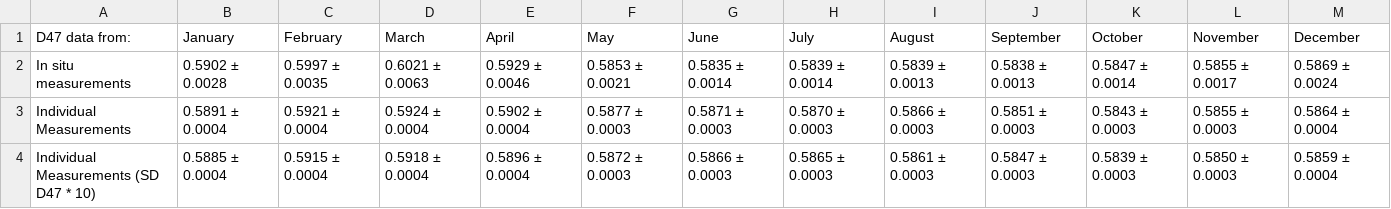
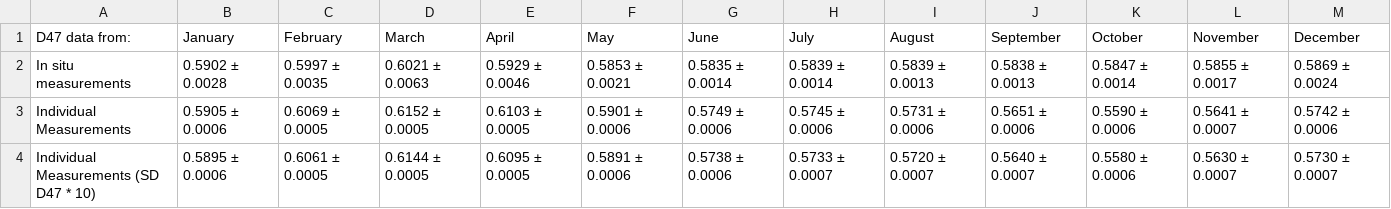
Before and after one commit to nielsjdewinter/SeasonalDA_script, a CSV file: Sensitivity_test_D47_d18Oc_uncertainties/D47_uncertainty_test_table.csv, drawn as a sheet; only a part is shown; the diff covers the shown part only.

```diff
--- a/Sensitivity_test_D47_d18Oc_uncertainties/D47_uncertainty_test_table.csv
+++ b/Sensitivity_test_D47_d18Oc_uncertainties/D47_uncertainty_test_table.csv
@@ -2,3 +2,3 @@ D47 data from:,January,February,March,April,May,June,July,August,September,Octob
 In situ measurements,0.5902 ± 0.0028,0.5997 ± 0.0035,0.6021 ± 0.0063,0.5929 ± 0.0046,0.5853 ± 0.0021,0.5835 ± 0.0014,0.5839 ± 0.0014,0.5839 ± 0.0013,0.5838 ± 0.0013,0.5847 ± 0.0014,0.5855 ± 0.0017,0.5869 ± 0.0024
-Individual Measurements,0.5891 ± 0.0004,0.5921 ± 0.0004,0.5924 ± 0.0004,0.5902 ± 0.0004,0.5877 ± 0.0003,0.5871 ± 0.0003,0.5870 ± 0.0003,0.5866 ± 0.0003,0.5851 ± 0.0003,0.5843 ± 0.0003,0.5855 ± 0.0003,0.5864 ± 0.0004
-Individual Measurements (SD D47 * 10),0.5885 ± 0.0004,0.5915 ± 0.0004,0.5918 ± 0.0004,0.5896 ± 0.0004,0.5872 ± 0.0003,0.5866 ± 0.0003,0.5865 ± 0.0003,0.5861 ± 0.0003,0.5847 ± 0.0003,0.5839 ± 0.0003,0.5850 ± 0.0003,0.5859 ± 0.0004
+Individual Measurements,0.5905 ± 0.0006,0.6069 ± 0.0005,0.6152 ± 0.0005,0.6103 ± 0.0005,0.5901 ± 0.0006,0.5749 ± 0.0006,0.5745 ± 0.0006,0.5731 ± 0.0006,0.5651 ± 0.0006,0.5590 ± 0.0006,0.5641 ± 0.0007,0.5742 ± 0.0006
+Individual Measurements (SD D47 * 10),0.5895 ± 0.0006,0.6061 ± 0.0005,0.6144 ± 0.0005,0.6095 ± 0.0005,0.5891 ± 0.0006,0.5738 ± 0.0006,0.5733 ± 0.0007,0.5720 ± 0.0007,0.5640 ± 0.0007,0.5580 ± 0.0006,0.5630 ± 0.0007,0.5730 ± 0.0007
```
Also changed, not shown: 144 edited cells elsewhere in this file, Sensitivity_D47_d18Oc_only/D47_only_outcomes.csv, Sensitivity_D47_d18Oc_only/d18Oc_only_outcomes.csv, 33 other files.
